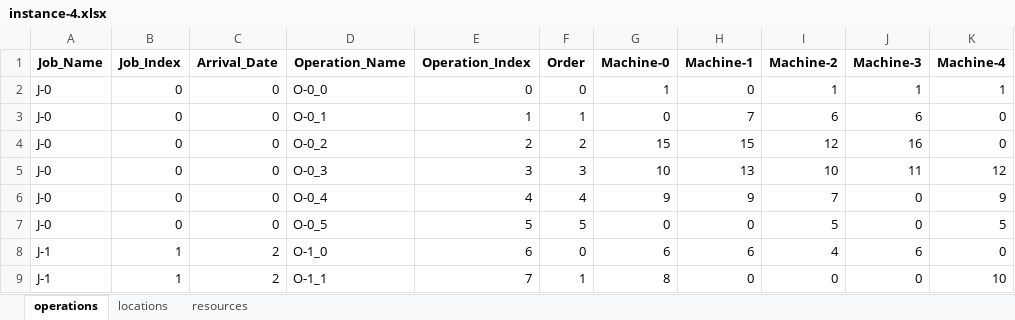
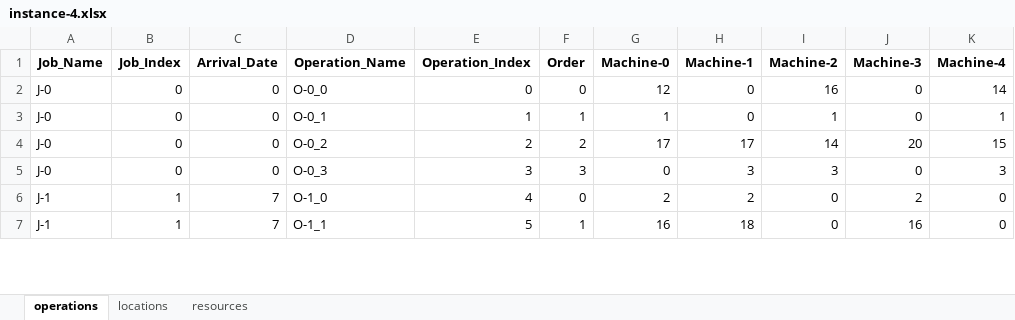
Before and after one commit to Youngin-Cho/FJSP-CT, an Excel workbook: input/validation/10-5/instance-4.xlsx, sheet operations, drawn as a sheet; only a part is shown; values as stored, in another font and other column widths than the file's, no borders; removed rows and columns are numbered as before the commit, all else as after; the diff covers the shown part only; the diff names each change by its address in the sheet, - before the commit and + after, or states it on an @@ line.

Commit message:
data generation revised

```diff
--- a/input/validation/10-5/instance-4.xlsx (sheet operations)
+++ b/input/validation/10-5/instance-4.xlsx (sheet operations)
-G2 (Machine-0): 1
+G2 (Machine-0): 12
-I2 (Machine-2): 1
+I2 (Machine-2): 16
-J2 (Machine-3): 1
+J2 (Machine-3): 0
-K2 (Machine-4): 1
+K2 (Machine-4): 14
-G3 (Machine-0): 0
+G3 (Machine-0): 1
-H3 (Machine-1): 7
+H3 (Machine-1): 0
-I3 (Machine-2): 6
+I3 (Machine-2): 1
-J3 (Machine-3): 6
+J3 (Machine-3): 0
-K3 (Machine-4): 0
+K3 (Machine-4): 1
-G4 (Machine-0): 15
+G4 (Machine-0): 17
-H4 (Machine-1): 15
+H4 (Machine-1): 17
-I4 (Machine-2): 12
+I4 (Machine-2): 14
-J4 (Machine-3): 16
+J4 (Machine-3): 20
-K4 (Machine-4): 0
+K4 (Machine-4): 15
-G5 (Machine-0): 10
+G5 (Machine-0): 0
-H5 (Machine-1): 13
+H5 (Machine-1): 3
-I5 (Machine-2): 10
+I5 (Machine-2): 3
-J5 (Machine-3): 11
+J5 (Machine-3): 0
-K5 (Machine-4): 12
+K5 (Machine-4): 3
-row 6: J-0 | 0 | 0 | O-0_4 | 4 | 4 | 9 | 9 | 7 | 0 | 9
-row 7: J-0 | 0 | 0 | O-0_5 | 5 | 5 | 0 | 0 | 5 | 0 | 5
-C6:C7 (Arrival_Date): 2
+C6:C7 (Arrival_Date): 7
-E6 (Operation_Index): 6
+E6 (Operation_Index): 4
-G6 (Machine-0): 6
+G6 (Machine-0): 2
-H6 (Machine-1): 6
+H6 (Machine-1): 2
-I6 (Machine-2): 4
+I6 (Machine-2): 0
-J6 (Machine-3): 6
+J6 (Machine-3): 2
-E7 (Operation_Index): 7
+E7 (Operation_Index): 5
-G7 (Machine-0): 8
+G7 (Machine-0): 16
-H7 (Machine-1): 0
+H7 (Machine-1): 18
-J7 (Machine-3): 0
+J7 (Machine-3): 16
-K7 (Machine-4): 10
+K7 (Machine-4): 0
```
Also changed, not shown: 3 added rows, 11 removed rows and 217 edited cells elsewhere in this sheet, sheet locations, input/validation/10-5/instance-13.xlsx, input/validation/10-5/instance-14.xlsx, 18 other files.
